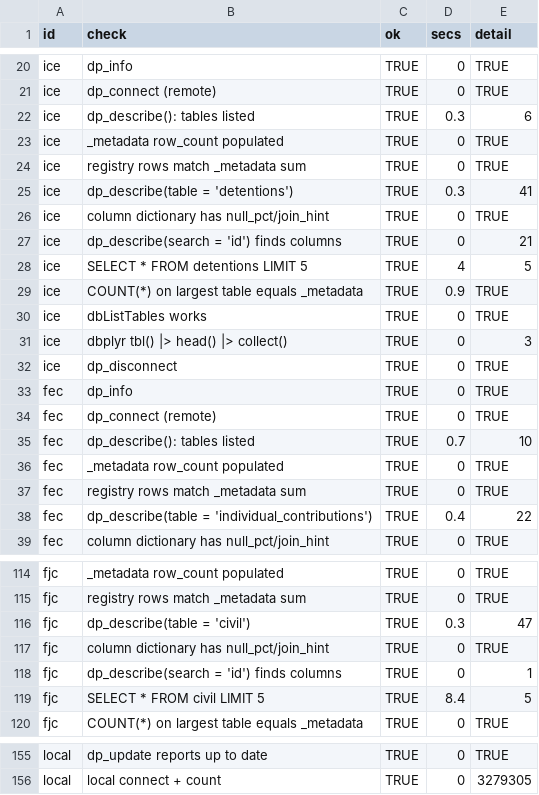
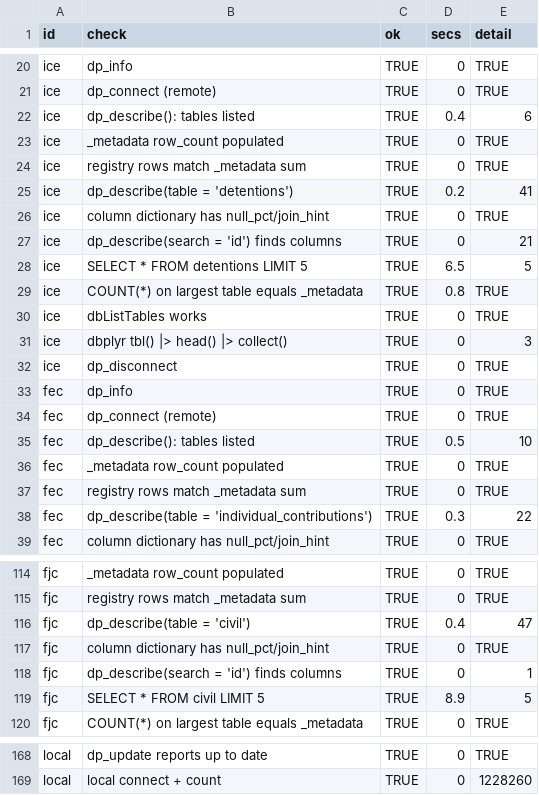
Before and after one commit to datapond-db/datapond-r, a CSV file: dev/audit_results.csv, drawn as a sheet; only a part is shown, gaps mark what is left out; the diff covers the shown part only.

```diff
--- a/dev/audit_results.csv
+++ b/dev/audit_results.csv
@@ -21,10 +21,10 @@
 "ice","dp_connect (remote)",TRUE,0,"TRUE"
-"ice","dp_describe(): tables listed",TRUE,0.3,"6"
+"ice","dp_describe(): tables listed",TRUE,0.4,"6"
 "ice","_metadata row_count populated",TRUE,0,"TRUE"
 "ice","registry rows match _metadata sum",TRUE,0,"TRUE"
-"ice","dp_describe(table = 'detentions')",TRUE,0.3,"41"
+"ice","dp_describe(table = 'detentions')",TRUE,0.2,"41"
 "ice","column dictionary has null_pct/join_hint",TRUE,0,"TRUE"
 "ice","dp_describe(search = 'id') finds columns",TRUE,0,"21"
-"ice","SELECT * FROM detentions LIMIT 5",TRUE,4,"5"
-"ice","COUNT(*) on largest table equals _metadata",TRUE,0.9,"TRUE"
+"ice","SELECT * FROM detentions LIMIT 5",TRUE,6.5,"5"
+"ice","COUNT(*) on largest table equals _metadata",TRUE,0.8,"TRUE"
 "ice","dbListTables works",TRUE,0,"TRUE"
@@ -34,6 +34,6 @@
 "fec","dp_connect (remote)",TRUE,0,"TRUE"
-"fec","dp_describe(): tables listed",TRUE,0.7,"10"
+"fec","dp_describe(): tables listed",TRUE,0.5,"10"
 "fec","_metadata row_count populated",TRUE,0,"TRUE"
 "fec","registry rows match _metadata sum",TRUE,0,"TRUE"
-"fec","dp_describe(table = 'individual_contributions')",TRUE,0.4,"22"
+"fec","dp_describe(table = 'individual_contributions')",TRUE,0.3,"22"
 "fec","column dictionary has null_pct/join_hint",TRUE,0,"TRUE"
@@ -115,6 +115,6 @@
 "fjc","registry rows match _metadata sum",TRUE,0,"TRUE"
-"fjc","dp_describe(table = 'civil')",TRUE,0.3,"47"
+"fjc","dp_describe(table = 'civil')",TRUE,0.4,"47"
 "fjc","column dictionary has null_pct/join_hint",TRUE,0,"TRUE"
 "fjc","dp_describe(search = 'id') finds columns",TRUE,0,"1"
-"fjc","SELECT * FROM civil LIMIT 5",TRUE,8.4,"5"
+"fjc","SELECT * FROM civil LIMIT 5",TRUE,8.9,"5"
 "fjc","COUNT(*) on largest table equals _metadata",TRUE,0,"TRUE"
@@ -155,2 +168,2 @@
 "local","dp_update reports up to date",TRUE,0,"TRUE"
-"local","local connect + count",TRUE,0,"3279305"
+"local","local connect + count",TRUE,0,"1228260"
```
Also changed, not shown: 13 added rows and 14 edited cells elsewhere in this file.
